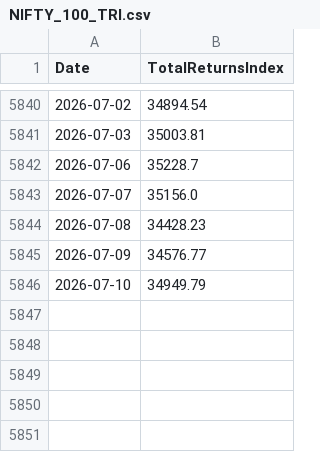
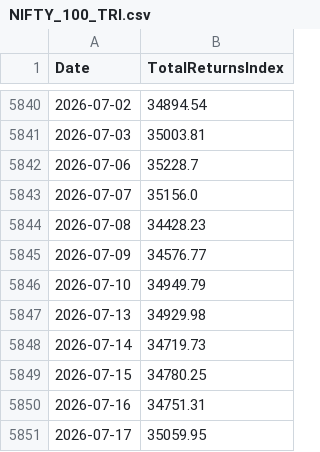
Before and after one commit to ksd-labs/mf-analytics, a CSV file: data/tri/NIFTY_100_TRI.csv, drawn as a sheet; only a part is shown, gaps mark what is left out.

Commit message:
Refresh TRI data

```diff
--- a/data/tri/NIFTY_100_TRI.csv
+++ b/data/tri/NIFTY_100_TRI.csv
@@ -5846 +5846,6 @@ Date,TotalReturnsIndex
 2026-07-10,34949.79
+2026-07-13,34929.98
+2026-07-14,34719.73
+2026-07-15,34780.25
+2026-07-16,34751.31
+2026-07-17,35059.95
```
Also changed, not shown: data/tri/NIFTY_100_LOW_VOLATILITY_30_TRI.csv, data/tri/NIFTY_200_MOMENTUM_30_TRI.csv, 8 other files.
